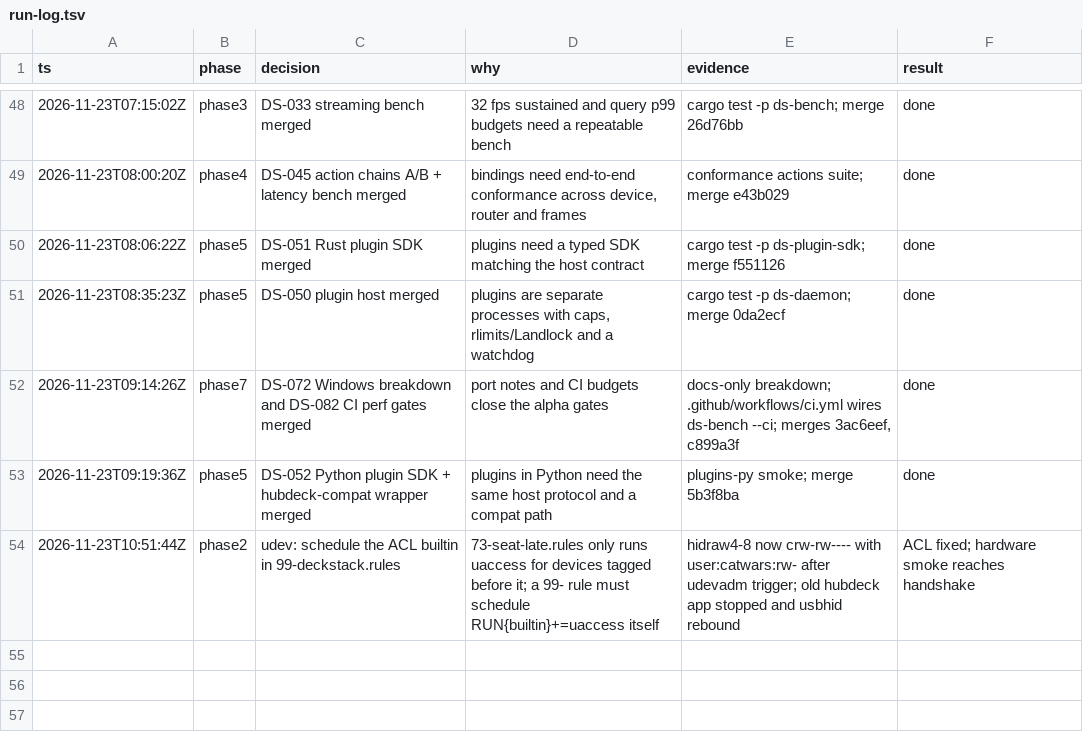
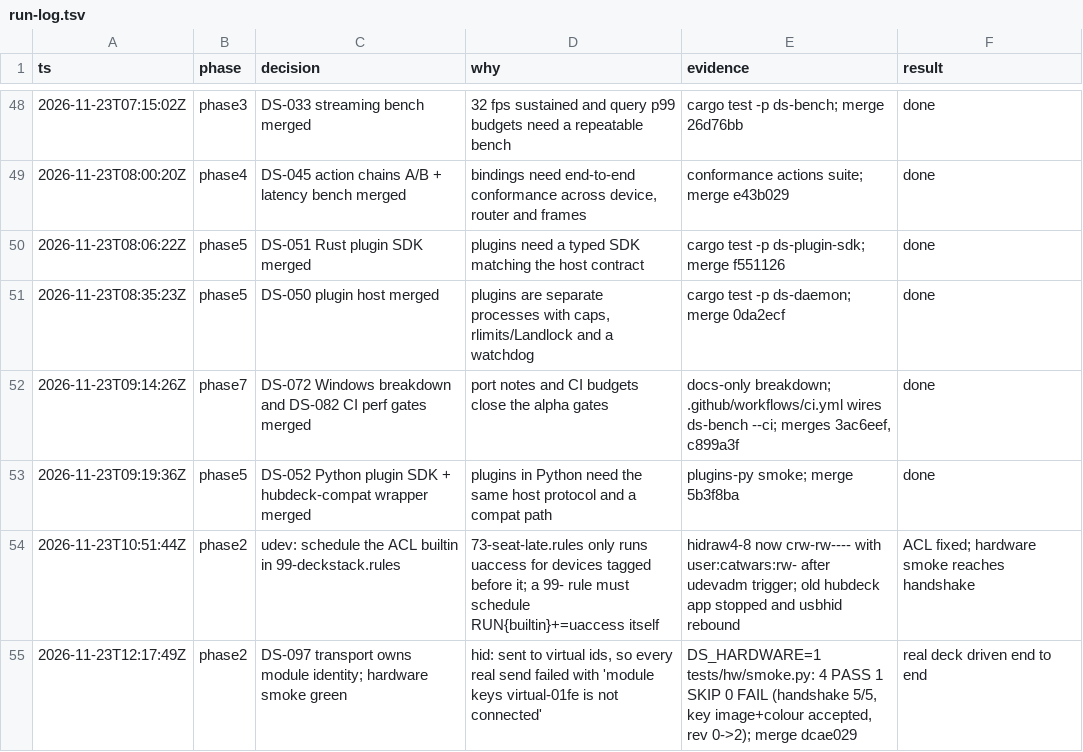
Before and after one commit to zamber/deckstack, a TSV file: docs/run-log.tsv, drawn as a sheet; only a part is shown, gaps mark what is left out.

Commit message:
docs: log DS-097 (coordination commit)
Generated by Mistral Vibe.

Co-Authored-By: Mistral Vibe <vibe@mistral.ai>

```diff
--- a/docs/run-log.tsv
+++ b/docs/run-log.tsv
@@ -54 +54,2 @@ ts	phase	decision	why	evidence	result
 2026-11-23T10:51:44Z	phase2	udev: schedule the ACL builtin in 99-deckstack.rules	73-seat-late.rules only runs uaccess for devices tagged before it; a 99- rule must schedule RUN{builtin}+=uaccess itself	hidraw4-8 now crw-rw---- with user:catwars:rw- after udevadm trigger; old hubdeck app stopped and usbhid rebound	ACL fixed; hardware smoke reaches handshake
+2026-11-23T12:17:49Z	phase2	DS-097 transport owns module identity; hardware smoke green	hid: sent to virtual ids, so every real send failed with 'module keys virtual-01fe is not connected'	DS_HARDWARE=1 tests/hw/smoke.py: 4 PASS 1 SKIP 0 FAIL (handshake 5/5, key image+colour accepted, rev 0->2); merge dcae029	real deck driven end to end
```
